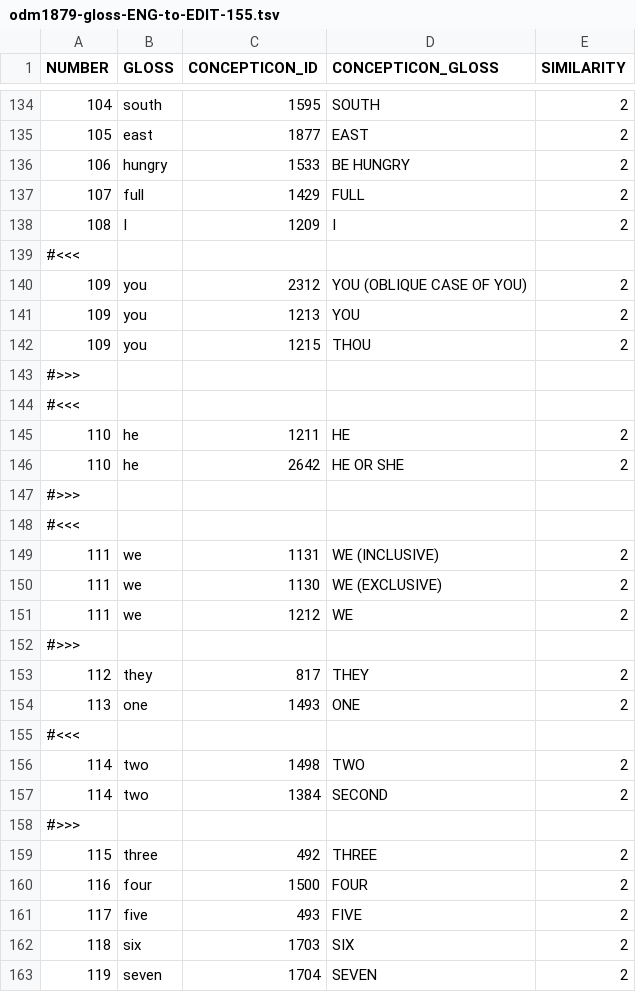
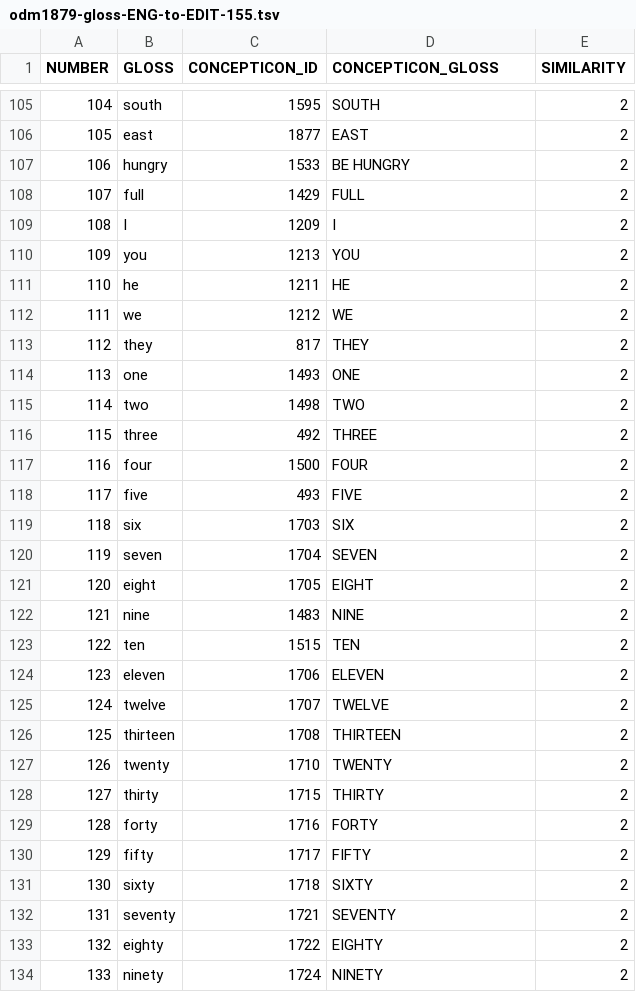
Before and after one commit to engganolang/oudemans-1879, a TSV file: data-source/odm1879-gloss-ENG-to-EDIT-155.tsv, drawn as a sheet; only a part is shown, gaps mark what is left out; the shorter side is filled out with more unchanged rows; the diff covers the shown part only; the diff names each change by its address in the sheet, - before the commit and + after, or states it on an @@ line.

```diff
--- a/data-source/odm1879-gloss-ENG-to-EDIT-155.tsv
+++ b/data-source/odm1879-gloss-ENG-to-EDIT-155.tsv
-row 139: #<<<
-row 140: 109 | you | 2312 | YOU (OBLIQUE CASE OF YOU) | 2
-row 142: 109 | you | 1215 | THOU | 2
-row 143: #>>>
-row 144: #<<<
-row 146: 110 | he | 2642 | HE OR SHE | 2
-row 147: #>>>
-row 148: #<<<
-row 149: 111 | we | 1131 | WE (INCLUSIVE) | 2
-row 150: 111 | we | 1130 | WE (EXCLUSIVE) | 2
-row 152: #>>>
-row 155: #<<<
-row 157: 114 | two | 1384 | SECOND | 2
-row 158: #>>>
```
Also changed, not shown: 35 removed rows elsewhere in this file, 2 other files.
